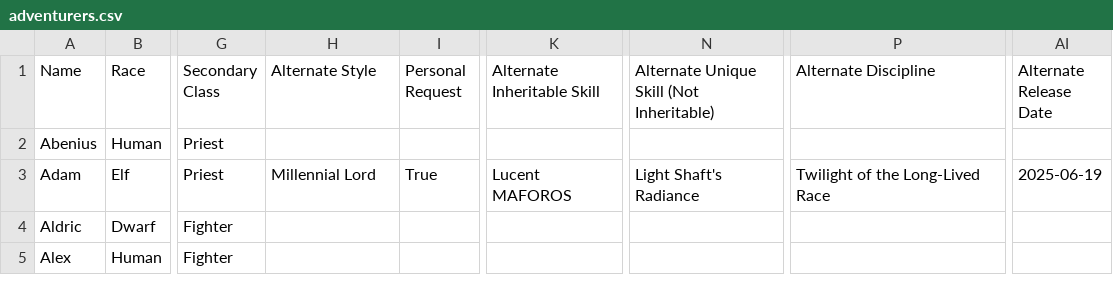
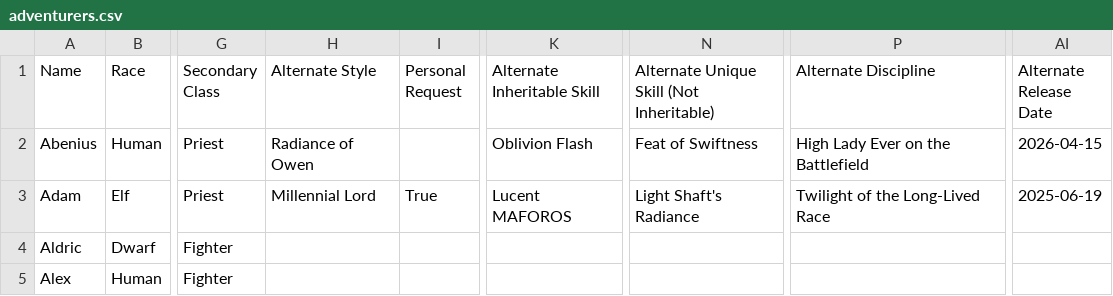
Before and after one commit to GorgonzolaRex/wizardry-daphne-guide, a CSV file: data/adventurers.csv, drawn as a sheet; only a part is shown, gaps mark what is left out; the diff names each change by its address in the sheet, - before the commit and + after, or states it on an @@ line.

Commit message:
add alt abe stuff to adventurers.csv
Updated adventurer data with new attributes and skills.

```diff
--- a/data/adventurers.csv
+++ b/data/adventurers.csv
-H2 (Alternate Style): (empty)
+H2 (Alternate Style): Radiance of Owen
-K2 (Alternate Inheritable Skill): (empty)
+K2 (Alternate Inheritable Skill): Oblivion Flash
-N2: (empty)
+N2: Feat of Swiftness
-P2 (Alternate Discipline): (empty)
+P2 (Alternate Discipline): High Lady Ever on the Battlefield
-AI2 (Alternate Release Date): (empty)
+AI2 (Alternate Release Date): 2026-04-15
```
